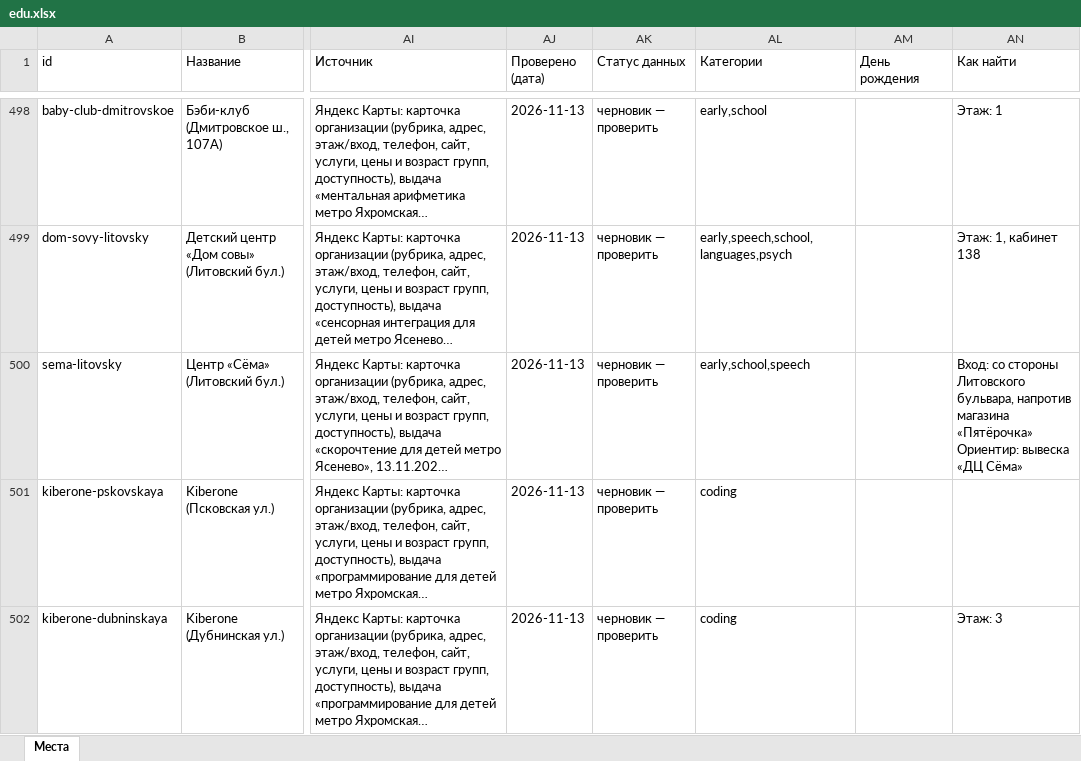
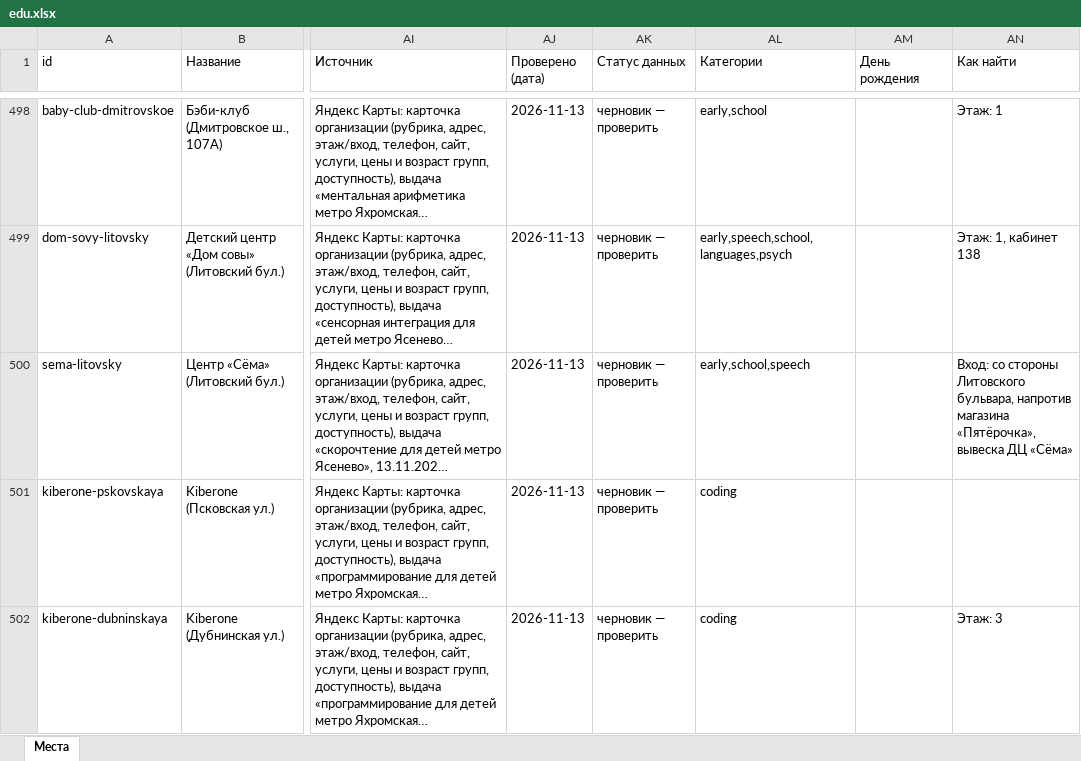
Before and after one commit to vadimsurov-apps/kudapoiti-data, an Excel workbook: data/parts/edu.xlsx, sheet Места, drawn as a sheet; only a part is shown, gaps mark what is left out; long unchanged cells end in …; values as stored, in another font and other column widths than the file's, no borders; ↵ is a line break in a cell; the diff covers the shown part only; the diff names each change by its address in the sheet, - before the commit and + after, or states it on an @@ line.

```diff
--- a/data/parts/edu.xlsx (sheet Места)
+++ b/data/parts/edu.xlsx (sheet Места)
-AN500 (Как найти): …напротив магазина «Пятёрочка» ↵ Ориентир: вывеска «ДЦ Сёма»
+AN500 (Как найти): …напротив магазина «Пятёрочка», вывеска ДЦ «Сёма»
```
Also changed, not shown: 4 edited cells elsewhere in this sheet, data/kuda-poiti-mesta.xlsx, data/parts/cafes.xlsx, 9 other files.
